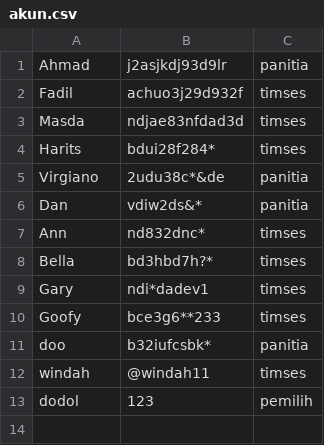
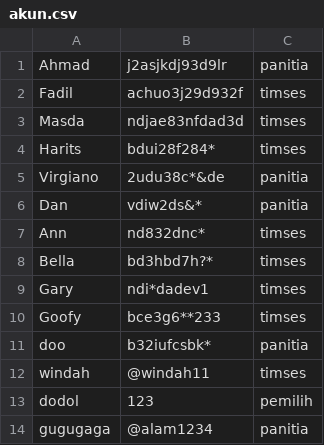
Before and after one commit to AhmadFM/Evote-Project, a CSV file: akun.csv, drawn as a sheet.

```diff
--- a/akun.csv
+++ b/akun.csv
@@ -13 +13,2 @@ windah,@windah11,timses
 dodol,123,pemilih
+gugugaga,@alam1234,panitia
```
Also changed, not shown: 4 other files.
